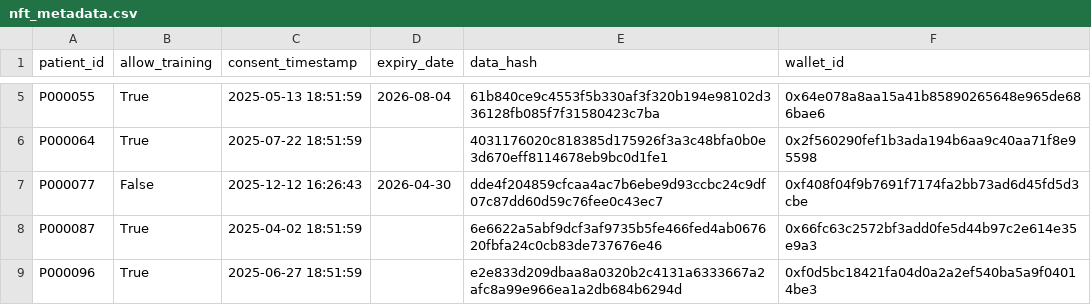
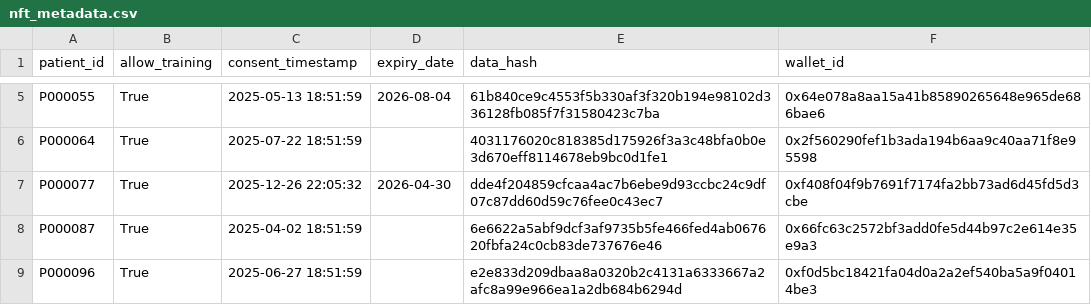
Before and after one commit to Varshith-BR/Federated-Learning-on-NFT-Owned-Patient-Data, a CSV file: nft_metadata.csv, drawn as a sheet; only a part is shown, gaps mark what is left out.

```diff
--- a/nft_metadata.csv
+++ b/nft_metadata.csv
@@ -6,3 +6,3 @@ P000055,True,2025-05-13 18:51:59,2026-08-04,61b840ce9c4553f5b330af3f320b194e9810
 P000064,True,2025-07-22 18:51:59,,4031176020c818385d175926f3a3c48bfa0b0e3d670eff8114678eb9bc0d1fe1,0x2f560290fef1b3ada194b6aa9c40aa71f8e95598
-P000077,False,2025-12-12 16:26:43,2026-04-30,dde4f204859cfcaa4ac7b6ebe9d93ccbc24c9df07c87dd60d59c76fee0c43ec7,0xf408f04f9b7691f7174fa2bb73ad6d45fd5d3cbe
+P000077,True,2025-12-26 22:05:32,2026-04-30,dde4f204859cfcaa4ac7b6ebe9d93ccbc24c9df07c87dd60d59c76fee0c43ec7,0xf408f04f9b7691f7174fa2bb73ad6d45fd5d3cbe
 P000087,True,2025-04-02 18:51:59,,6e6622a5abf9dcf3af9735b5fe466fed4ab067620fbfa24c0cb83de737676e46,0x66fc63c2572bf3add0fe5d44b97c2e614e35e9a3
```
Also changed, not shown: node_childrens_medical_ce_filtered_data.csv, 4 other files.
